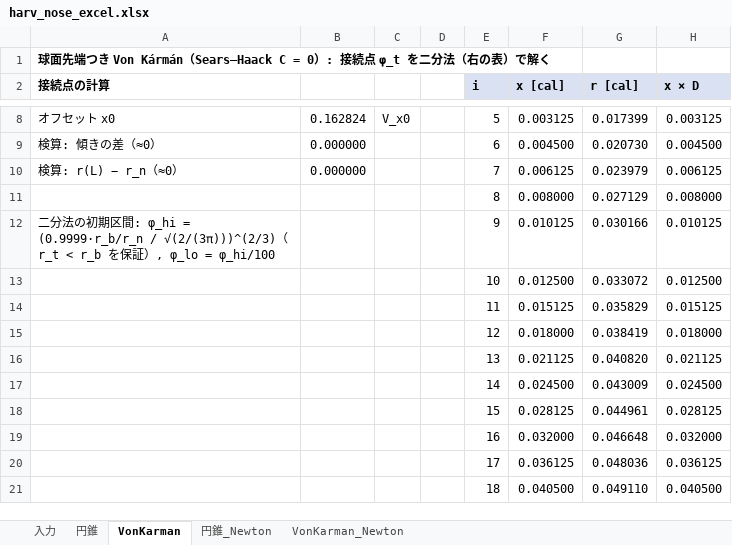
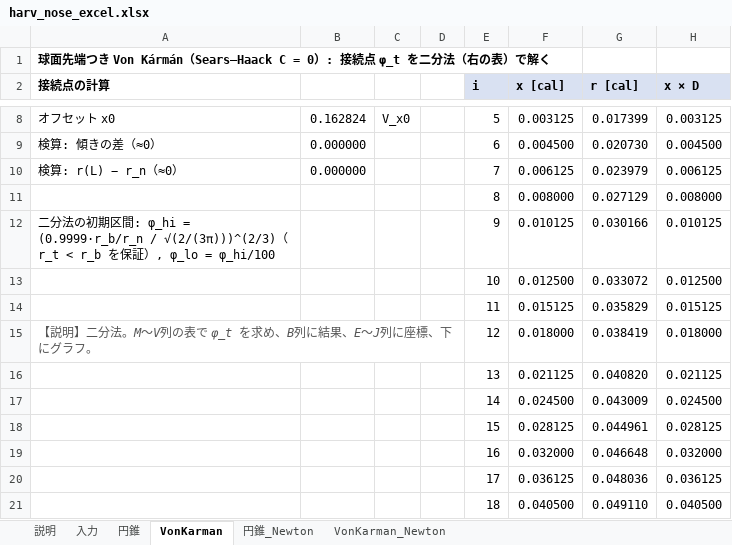
Before and after one commit to Tens0L/harv-geometry, an Excel workbook: harv_nose_excel.xlsx, sheet VonKarman, drawn as a sheet; only a part is shown, gaps mark what is left out; values as stored, in another font and other column widths than the file's, no borders; charts and pictures not drawn; the diff names each change by its address in the sheet, - before the commit and + after, or states it on an @@ line.

```diff
--- a/harv_nose_excel.xlsx (sheet VonKarman)
+++ b/harv_nose_excel.xlsx (sheet VonKarman)
+sheet tab: 説明
-A15 (接続点の計算): (empty)
+A15 (接続点の計算): 【説明】二分法。M〜V列の表で φ_t を求め、B列に結果、E〜J列に座標、下にグラフ。
+A15:D15 merged
```
Also changed, not shown: sheet 円錐, sheet 円錐_Newton, sheet VonKarman_Newton, charts or pictures, 1 other file.
